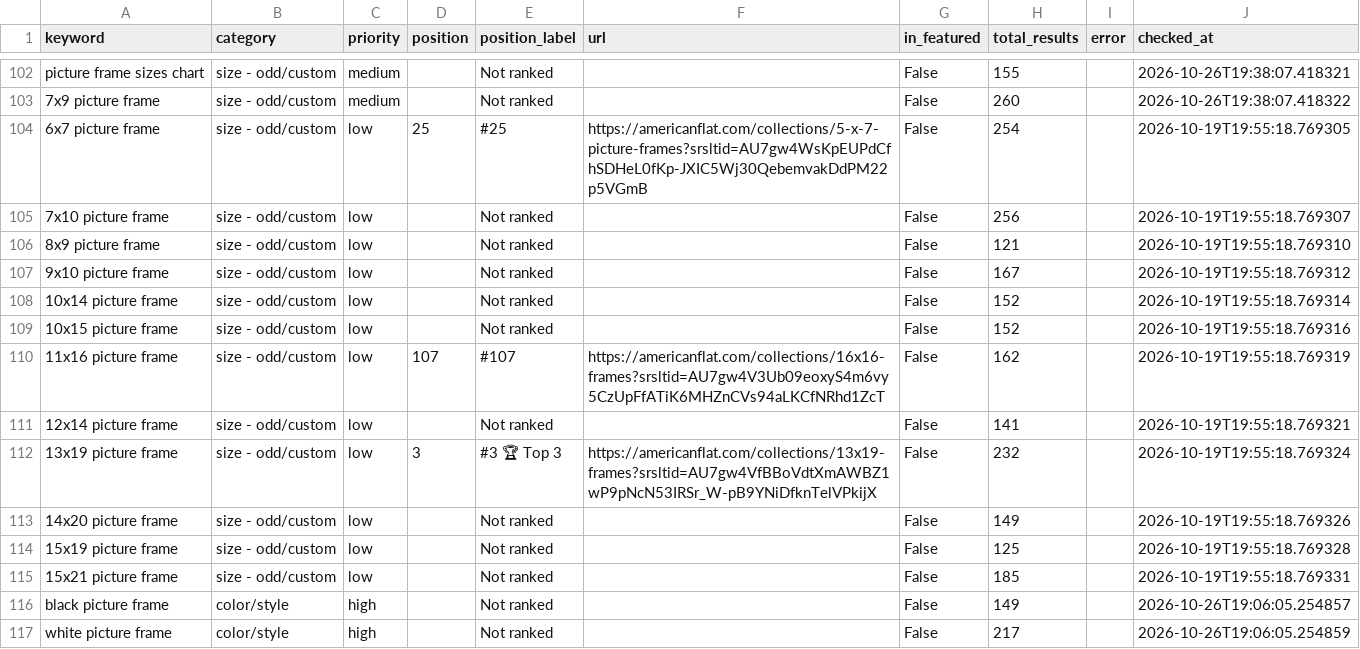
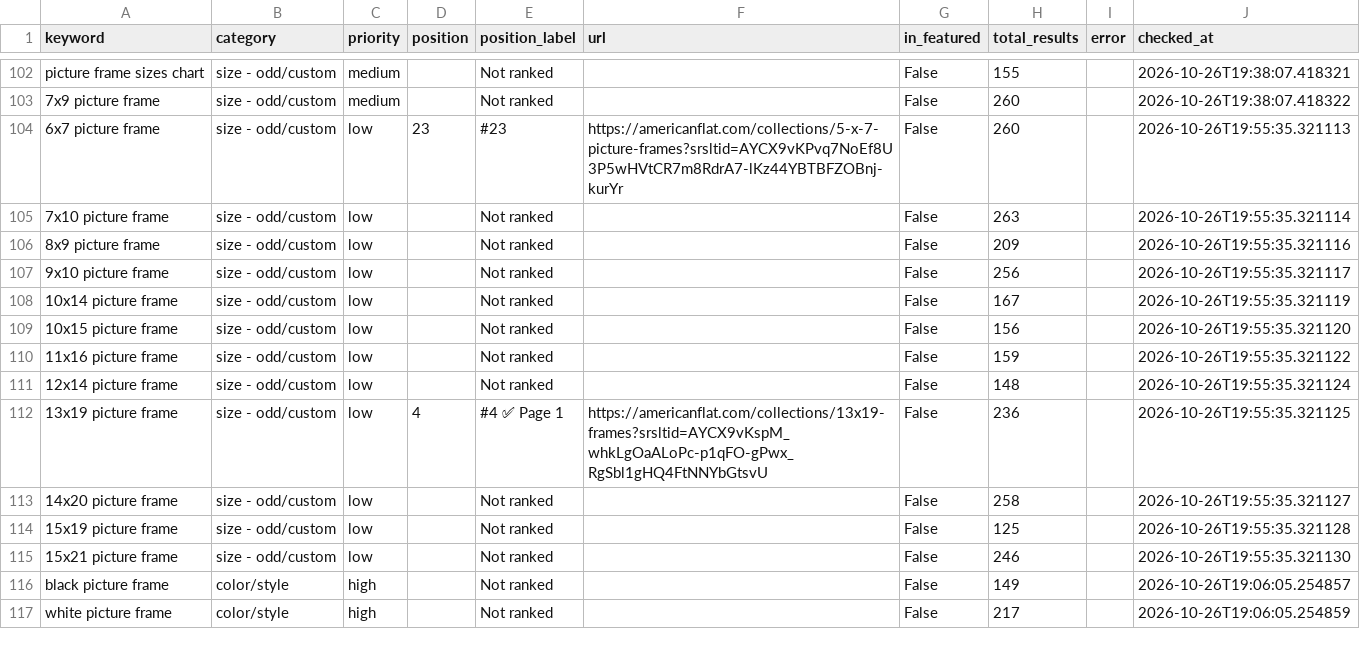
Before and after one commit to juan-americanflat/webcrawler, a CSV file: results_latest.csv, drawn as a sheet; only a part is shown, gaps mark what is left out; the diff covers the shown part only.

```diff
--- a/results_latest.csv
+++ b/results_latest.csv
@@ -103,14 +103,14 @@ picture frame sizes chart,size - odd/custom,medium,,Not ranked,,False,155,,2026-
 7x9 picture frame,size - odd/custom,medium,,Not ranked,,False,260,,2026-10-26T19:38:07.418322
-6x7 picture frame,size - odd/custom,low,25,#25,https://americanflat.com/collections/5-x-7-picture-frames?srsltid=AU7gw4WsKpEUPdCfhSDHeL0fKp-JXIC5Wj30QebemvakDdPM22p5VGmB,False,254,,2026-10-19T19:55:18.769305
-7x10 picture frame,size - odd/custom,low,,Not ranked,,False,256,,2026-10-19T19:55:18.769307
-8x9 picture frame,size - odd/custom,low,,Not ranked,,False,121,,2026-10-19T19:55:18.769310
-9x10 picture frame,size - odd/custom,low,,Not ranked,,False,167,,2026-10-19T19:55:18.769312
-10x14 picture frame,size - odd/custom,low,,Not ranked,,False,152,,2026-10-19T19:55:18.769314
-10x15 picture frame,size - odd/custom,low,,Not ranked,,False,152,,2026-10-19T19:55:18.769316
-11x16 picture frame,size - odd/custom,low,107,#107,https://americanflat.com/collections/16x16-frames?srsltid=AU7gw4V3Ub09eoxyS4m6vy5CzUpFfATiK6MHZnCVs94aLKCfNRhd1ZcT,False,162,,2026-10-19T19:55:18.769319
-12x14 picture frame,size - odd/custom,low,,Not ranked,,False,141,,2026-10-19T19:55:18.769321
-13x19 picture frame,size - odd/custom,low,3,#3 🏆 Top 3,https://americanflat.com/collections/13x19-frames?srsltid=AU7gw4VfBBoVdtXmAWBZ1wP9pNcN53IRSr_W-pB9YNiDfknTelVPkijX,False,232,,2026-10-19T19:55:18.769324
-14x20 picture frame,size - odd/custom,low,,Not ranked,,False,149,,2026-10-19T19:55:18.769326
-15x19 picture frame,size - odd/custom,low,,Not ranked,,False,125,,2026-10-19T19:55:18.769328
-15x21 picture frame,size - odd/custom,low,,Not ranked,,False,185,,2026-10-19T19:55:18.769331
+6x7 picture frame,size - odd/custom,low,23,#23,https://americanflat.com/collections/5-x-7-picture-frames?srsltid=AYCX9vKPvq7NoEf8U3P5wHVtCR7m8RdrA7-lKz44YBTBFZOBnj-kurYr,False,260,,2026-10-26T19:55:35.321113
+7x10 picture frame,size - odd/custom,low,,Not ranked,,False,263,,2026-10-26T19:55:35.321114
+8x9 picture frame,size - odd/custom,low,,Not ranked,,False,209,,2026-10-26T19:55:35.321116
+9x10 picture frame,size - odd/custom,low,,Not ranked,,False,256,,2026-10-26T19:55:35.321117
+10x14 picture frame,size - odd/custom,low,,Not ranked,,False,167,,2026-10-26T19:55:35.321119
+10x15 picture frame,size - odd/custom,low,,Not ranked,,False,156,,2026-10-26T19:55:35.321120
+11x16 picture frame,size - odd/custom,low,,Not ranked,,False,159,,2026-10-26T19:55:35.321122
+12x14 picture frame,size - odd/custom,low,,Not ranked,,False,148,,2026-10-26T19:55:35.321124
+13x19 picture frame,size - odd/custom,low,4,#4 ✅ Page 1,https://americanflat.com/collections/13x19-frames?srsltid=AYCX9vKspM_whkLgOaALoPc-p1qFO-gPwx_RgSbl1gHQ4FtNNYbGtsvU,False,236,,2026-10-26T19:55:35.321125
+14x20 picture frame,size - odd/custom,low,,Not ranked,,False,258,,2026-10-26T19:55:35.321127
+15x19 picture frame,size - odd/custom,low,,Not ranked,,False,125,,2026-10-26T19:55:35.321128
+15x21 picture frame,size - odd/custom,low,,Not ranked,,False,246,,2026-10-26T19:55:35.321130
 black picture frame,color/style,high,,Not ranked,,False,149,,2026-10-26T19:06:05.254857
```
Also changed, not shown: 56 edited cells elsewhere in this file, results_history/results_2026-10-26.csv.
